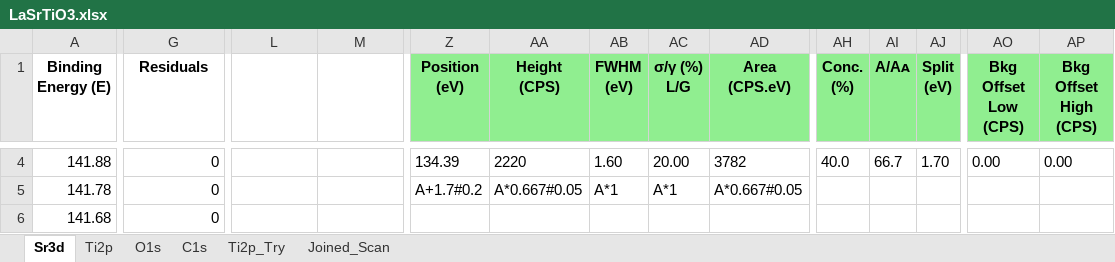
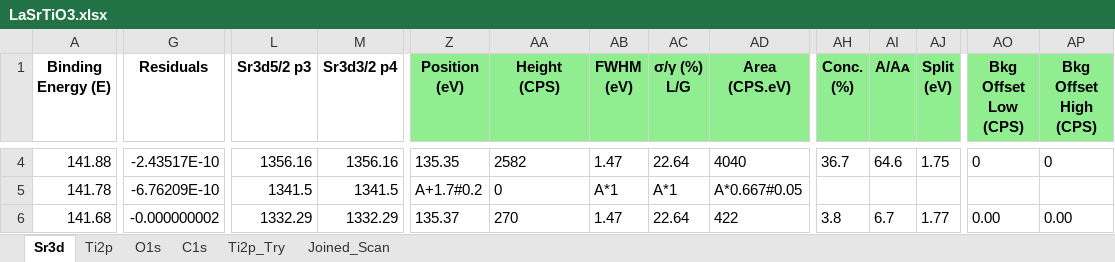
Before and after one commit to KherveFitting/KherveFitting, an Excel workbook: DATA/UKSAF/LaSrTiO3.xlsx, sheet Sr3d, drawn as a sheet; only a part is shown, gaps mark what is left out; values as stored, in another font and other column widths than the file's, no borders; charts and pictures not drawn; the diff covers the shown part only; the diff names each change by its address in the sheet, - before the commit and + after, or states it on an @@ line.

```diff
--- a/DATA/UKSAF/LaSrTiO3.xlsx (sheet Sr3d)
+++ b/DATA/UKSAF/LaSrTiO3.xlsx (sheet Sr3d)
-L1: (empty)
+L1: Sr3d5/2 p3
-M1: (empty)
+M1: Sr3d3/2 p4
-G4 (Residuals): 0
+G4 (Residuals): -2.43517E-10
-L4 (Sr3d5/2 p3): (empty)
+L4 (Sr3d5/2 p3): 1356.16
-M4 (Sr3d3/2 p4): (empty)
+M4 (Sr3d3/2 p4): 1356.16
-Z4 (Position (eV)): 134.39
+Z4 (Position (eV)): 135.35
-AA4 (Height (CPS)): 2220
+AA4 (Height (CPS)): 2582
-AB4 (FWHM (eV)): 1.60
+AB4 (FWHM (eV)): 1.47
-AC4 (σ/γ (%) L/G): 20.00
+AC4 (σ/γ (%) L/G): 22.64
-AD4 (Area (CPS.eV)): 3782
+AD4 (Area (CPS.eV)): 4040
-AH4 (Conc. (%)): 40.0
+AH4 (Conc. (%)): 36.7
-AI4 (A/Aᴀ): 66.7
+AI4 (A/Aᴀ): 64.6
-AJ4 (Split (eV)): 1.70
+AJ4 (Split (eV)): 1.75
-AO4 (Bkg Offset Low (CPS)): 0.00
+AO4 (Bkg Offset Low (CPS)): 0
-AP4 (Bkg Offset High (CPS)): 0.00
+AP4 (Bkg Offset High (CPS)): 0
-G5 (Residuals): 0
+G5 (Residuals): -6.76209E-10
-L5 (Sr3d5/2 p3): (empty)
+L5 (Sr3d5/2 p3): 1341.5
-M5 (Sr3d3/2 p4): (empty)
+M5 (Sr3d3/2 p4): 1341.5
-AA5 (Height (CPS)): A*0.667#0.05
+AA5 (Height (CPS)): 0
-G6 (Residuals): 0
+G6 (Residuals): -0.000000002
-L6 (Sr3d5/2 p3): (empty)
+L6 (Sr3d5/2 p3): 1332.29
-M6 (Sr3d3/2 p4): (empty)
+M6 (Sr3d3/2 p4): 1332.29
-Z6 (Position (eV)): (empty)
+Z6 (Position (eV)): 135.37
-AA6 (Height (CPS)): (empty)
+AA6 (Height (CPS)): 270
-AB6 (FWHM (eV)): (empty)
+AB6 (FWHM (eV)): 1.47
-AC6 (σ/γ (%) L/G): (empty)
+AC6 (σ/γ (%) L/G): 22.64
-AD6 (Area (CPS.eV)): (empty)
+AD6 (Area (CPS.eV)): 422
-AH6 (Conc. (%)): (empty)
+AH6 (Conc. (%)): 3.8
-AI6 (A/Aᴀ): (empty)
+AI6 (A/Aᴀ): 6.7
-AJ6 (Split (eV)): (empty)
+AJ6 (Split (eV)): 1.77
-AO6 (Bkg Offset Low (CPS)): (empty)
+AO6 (Bkg Offset Low (CPS)): 0.00
-AP6 (Bkg Offset High (CPS)): (empty)
+AP6 (Bkg Offset High (CPS)): 0.00
```
Also changed, not shown: 862 edited cells elsewhere in this sheet, charts or pictures, 7 other files.
